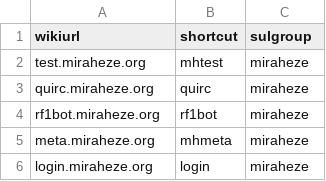
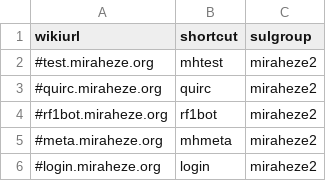
Before and after one commit to FOSSBots/MirahezeBots, a CSV file: modules/config/statuswikis.csv, drawn as a sheet.

Commit message:
disable all wikis

```diff
--- a/modules/config/statuswikis.csv
+++ b/modules/config/statuswikis.csv
@@ -1,6 +1,6 @@
 wikiurl,shortcut,sulgroup,
-test.miraheze.org,mhtest,miraheze,
-quirc.miraheze.org,quirc,miraheze,
-rf1bot.miraheze.org,rf1bot,miraheze,
-meta.miraheze.org,mhmeta,miraheze,
-login.miraheze.org,login,miraheze,
+#test.miraheze.org,mhtest,miraheze2,
+#quirc.miraheze.org,quirc,miraheze2,
+#rf1bot.miraheze.org,rf1bot,miraheze2,
+#meta.miraheze.org,mhmeta,miraheze2,
+#login.miraheze.org,login,miraheze2,
```
